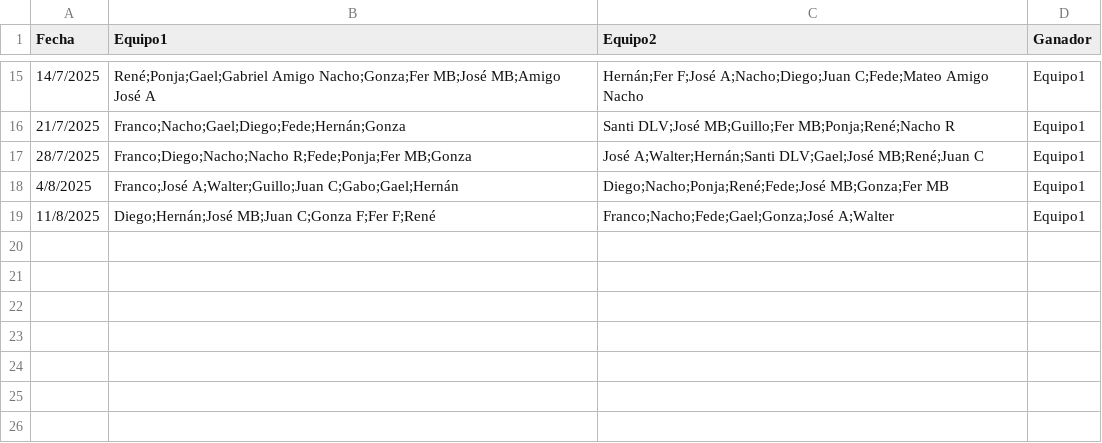
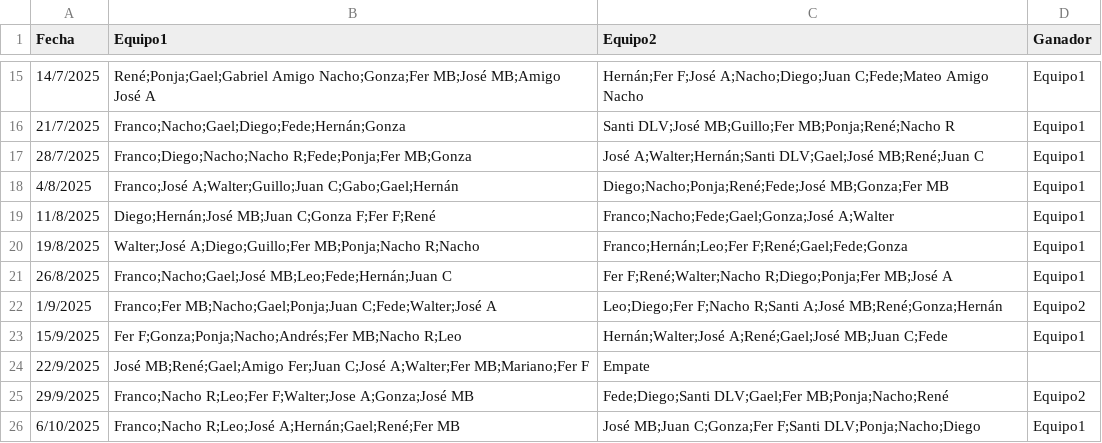
Before and after one commit to Tralicef/elo-calculator, a CSV file: data.csv, drawn as a sheet; only a part is shown, gaps mark what is left out.

Commit message:
Actualizado a la fecha

```diff
--- a/data.csv
+++ b/data.csv
@@ -19 +19,8 @@ Fecha,Equipo1,Equipo2,Ganador
 11/8/2025,Diego;Hernán;José MB;Juan C;Gonza F;Fer F;René,Franco;Nacho;Fede;Gael;Gonza;José A;Walter,Equipo1
+19/8/2025,Walter;José A;Diego;Guillo;Fer MB;Ponja;Nacho R;Nacho,Franco;Hernán;Leo;Fer F;René;Gael;Fede;Gonza,Equipo1
+26/8/2025,Franco;Nacho;Gael;José MB;Leo;Fede;Hernán;Juan C,Fer F;René;Walter;Nacho R;Diego;Ponja;Fer MB;José A,Equipo1
+1/9/2025,Franco;Fer MB;Nacho;Gael;Ponja;Juan C;Fede;Walter;José A,Leo;Diego;Fer F;Nacho R;Santi A;José MB;René;Gonza;Hernán,Equipo2
+15/9/2025,Fer F;Gonza;Ponja;Nacho;Andrés;Fer MB;Nacho R;Leo,Hernán;Walter;José A;René;Gael;José MB;Juan C;Fede,Equipo1
+22/9/2025,José MB;René;Gael;Amigo Fer;Juan C;José A;Walter;Fer MB;Mariano;Fer F,Empate
+29/9/2025,Franco;Nacho R;Leo;Fer F;Walter;Jose A;Gonza;José MB,Fede;Diego;Santi DLV;Gael;Fer MB;Ponja;Nacho;René,Equipo2
+6/10/2025,Franco;Nacho R;Leo;José A;Hernán;Gael;René;Fer MB,José MB;Juan C;Gonza;Fer F;Santi DLV;Ponja;Nacho;Diego,Equipo1
```
Also changed, not shown: 1 other file.
